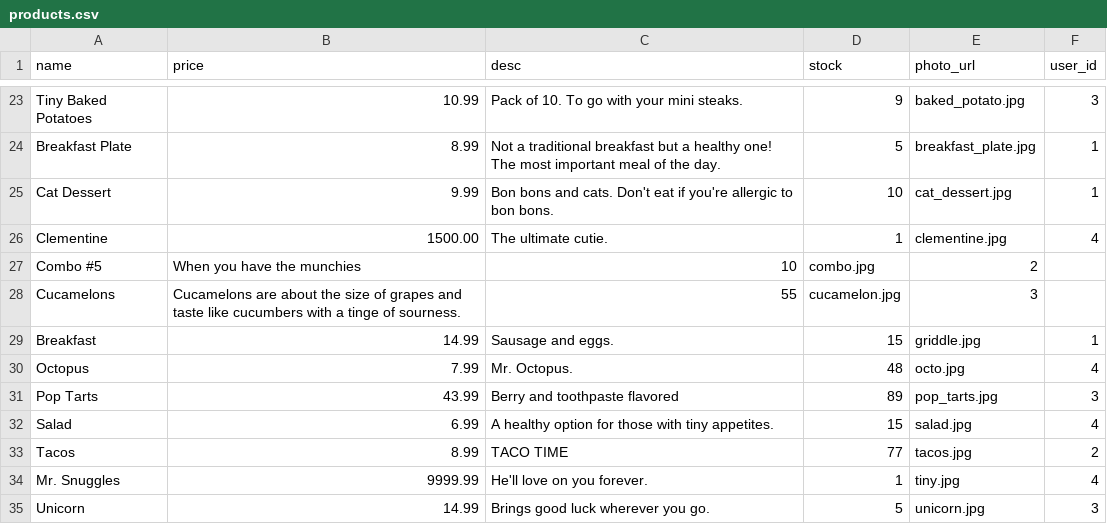
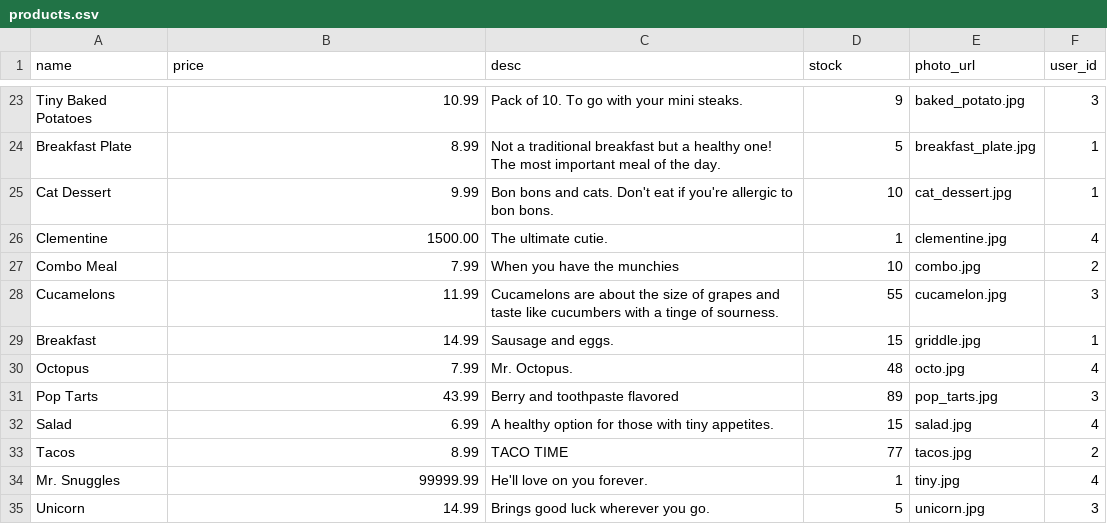
Before and after one commit to vikshab/C3Projects--bEtsy, a CSV file: db/products.csv, drawn as a sheet; only a part is shown, gaps mark what is left out.

Commit message:
added categories to products and fixed some product seeds

```diff
--- a/db/products.csv
+++ b/db/products.csv
@@ -26,4 +26,4 @@ Cat Dessert,9.99,"Bon bons and cats. Don't eat if you're allergic to bon bons.",
 Clementine,1500.00,"The ultimate cutie.",1,clementine.jpg,4
-Combo #5,"When you have the munchies",10,combo.jpg,2
-Cucamelons,"Cucamelons are about the size of grapes and taste like cucumbers with a tinge of sourness.",55,cucamelon.jpg,3
+Combo Meal,7.99,"When you have the munchies",10,combo.jpg,2
+Cucamelons,11.99,"Cucamelons are about the size of grapes and taste like cucumbers with a tinge of sourness.",55,cucamelon.jpg,3
 Breakfast,14.99,"Sausage and eggs.",15,griddle.jpg,1
@@ -33,3 +33,3 @@ Salad,6.99,"A healthy option for those with tiny appetites.",15,salad.jpg,4
 Tacos,8.99,"TACO TIME",77,tacos.jpg,2
-Mr. Snuggles,9999.99,"He'll love on you forever.",1,tiny.jpg,4
+Mr. Snuggles,99999.99,"He'll love on you forever.",1,tiny.jpg,4
 Unicorn,14.99,"Brings good luck wherever you go.",5,unicorn.jpg,3
```
Also changed, not shown: 2 other files.
